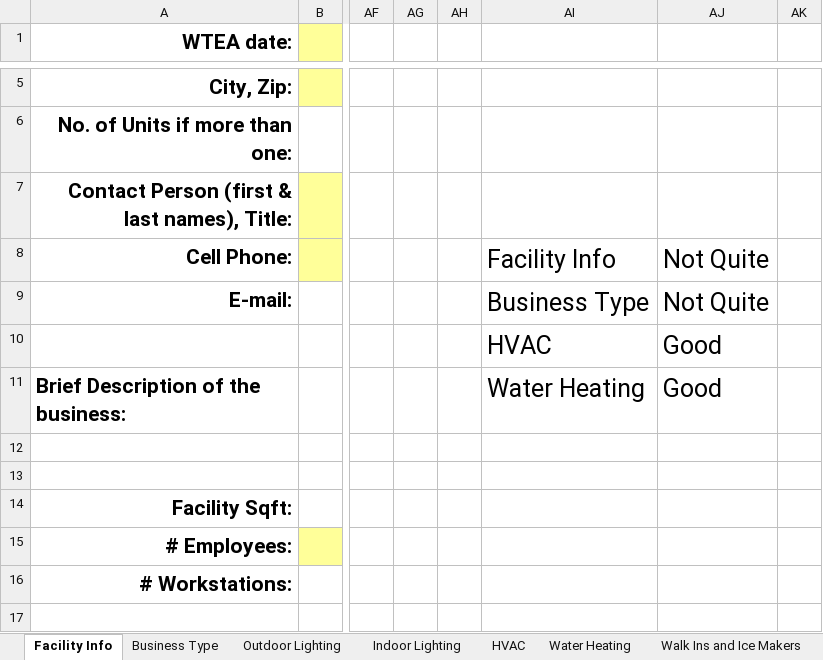
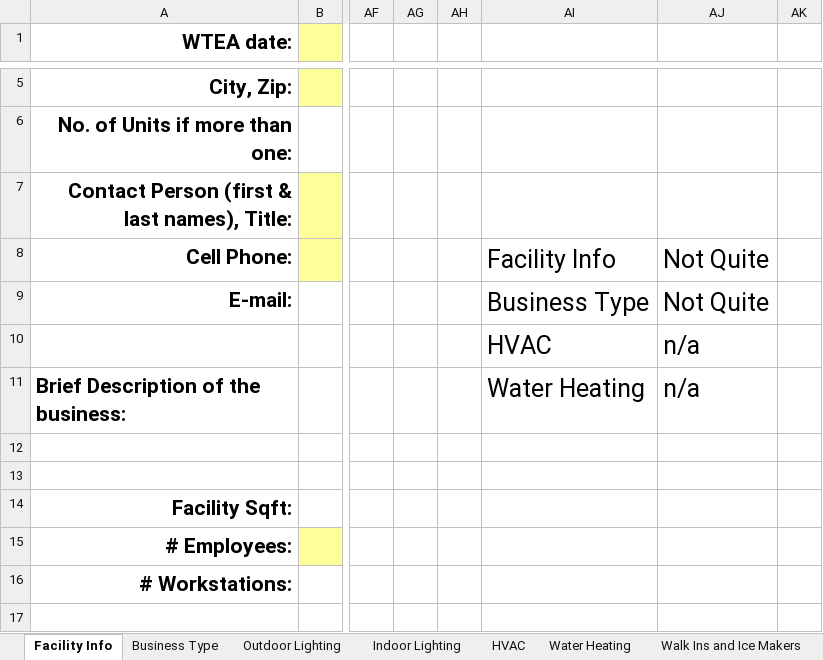
Before and after one commit to smurfing/MatrixPepco, an Excel workbook: Matrix WTEA Data Collection Form for Data Entry.xlsm, sheet Facility Info, drawn as a sheet; only a part is shown, gaps mark what is left out; values as stored, in another font and other column widths than the file's, no borders; charts and pictures and conditional formats not drawn; the diff names each change by its address in the sheet, - before the commit and + after, or states it on an @@ line.

Commit message:
matrix stuff

```diff
--- a/Matrix WTEA Data Collection Form for Data Entry.xlsm (sheet Facility Info)
+++ b/Matrix WTEA Data Collection Form for Data Entry.xlsm (sheet Facility Info)
-AJ10:AJ11: Good
+AJ10:AJ11: n/a
```
Also changed, not shown: charts or pictures.
